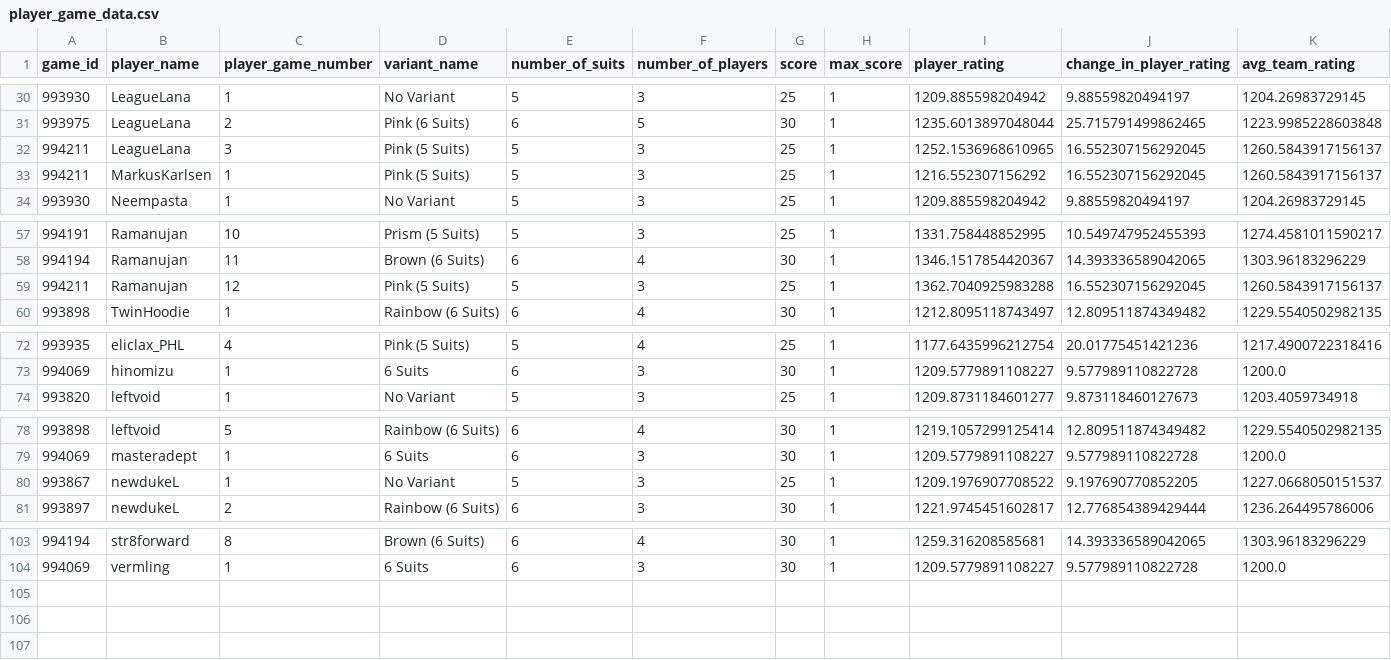
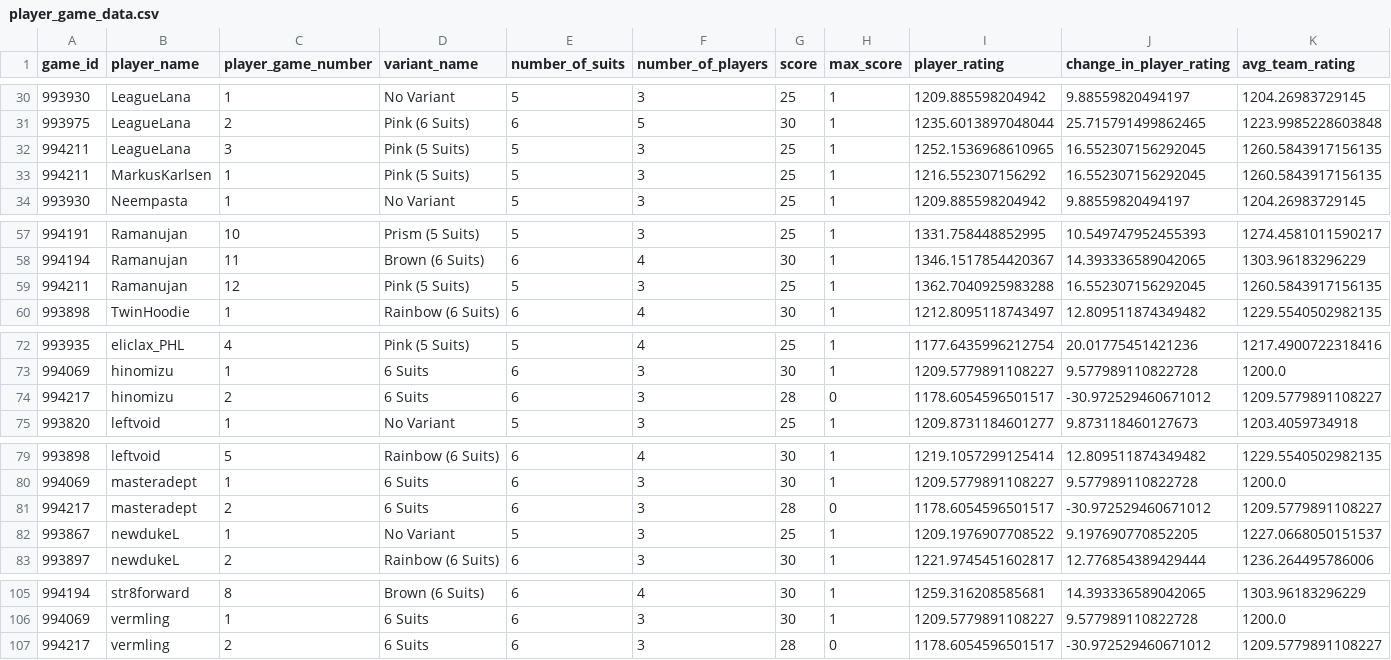
Before and after one commit to hanabi-league/hanabi-league.github.io, a CSV file: data/player_game_data.csv, drawn as a sheet; only a part is shown, gaps mark what is left out.

Commit message:
Update data

```diff
--- a/data/player_game_data.csv
+++ b/data/player_game_data.csv
@@ -31,4 +31,4 @@ game_id,player_name,player_game_number,variant_name,number_of_suits,number_of_pl
 993975,LeagueLana,2,Pink (6 Suits),6,5,30,1,1235.6013897048044,25.715791499862465,1223.9985228603848
-994211,LeagueLana,3,Pink (5 Suits),5,3,25,1,1252.1536968610965,16.552307156292045,1260.5843917156137
-994211,MarkusKarlsen,1,Pink (5 Suits),5,3,25,1,1216.552307156292,16.552307156292045,1260.5843917156137
+994211,LeagueLana,3,Pink (5 Suits),5,3,25,1,1252.1536968610965,16.552307156292045,1260.5843917156135
+994211,MarkusKarlsen,1,Pink (5 Suits),5,3,25,1,1216.552307156292,16.552307156292045,1260.5843917156135
 993930,Neempasta,1,No Variant,5,3,25,1,1209.885598204942,9.88559820494197,1204.26983729145
@@ -58,3 +58,3 @@ game_id,player_name,player_game_number,variant_name,number_of_suits,number_of_pl
 994194,Ramanujan,11,Brown (6 Suits),6,4,30,1,1346.1517854420367,14.393336589042065,1303.96183296229
-994211,Ramanujan,12,Pink (5 Suits),5,3,25,1,1362.7040925983288,16.552307156292045,1260.5843917156137
+994211,Ramanujan,12,Pink (5 Suits),5,3,25,1,1362.7040925983288,16.552307156292045,1260.5843917156135
 993898,TwinHoodie,1,Rainbow (6 Suits),6,4,30,1,1212.8095118743497,12.809511874349482,1229.5540502982135
@@ -73,2 +73,3 @@ game_id,player_name,player_game_number,variant_name,number_of_suits,number_of_pl
 994069,hinomizu,1,6 Suits,6,3,30,1,1209.5779891108227,9.577989110822728,1200.0
+994217,hinomizu,2,6 Suits,6,3,28,0,1178.6054596501517,-30.972529460671012,1209.5779891108227
 993820,leftvoid,1,No Variant,5,3,25,1,1209.8731184601277,9.873118460127673,1203.4059734918
@@ -79,2 +80,3 @@ game_id,player_name,player_game_number,variant_name,number_of_suits,number_of_pl
 994069,masteradept,1,6 Suits,6,3,30,1,1209.5779891108227,9.577989110822728,1200.0
+994217,masteradept,2,6 Suits,6,3,28,0,1178.6054596501517,-30.972529460671012,1209.5779891108227
 993867,newdukeL,1,No Variant,5,3,25,1,1209.1976907708522,9.197690770852205,1227.0668050151537
@@ -104 +106,2 @@ game_id,player_name,player_game_number,variant_name,number_of_suits,number_of_pl
 994069,vermling,1,6 Suits,6,3,30,1,1209.5779891108227,9.577989110822728,1200.0
+994217,vermling,2,6 Suits,6,3,28,0,1178.6054596501517,-30.972529460671012,1209.5779891108227
```
Also changed, not shown: data/player_data.csv, data/variant_data.csv, 2 other files.
